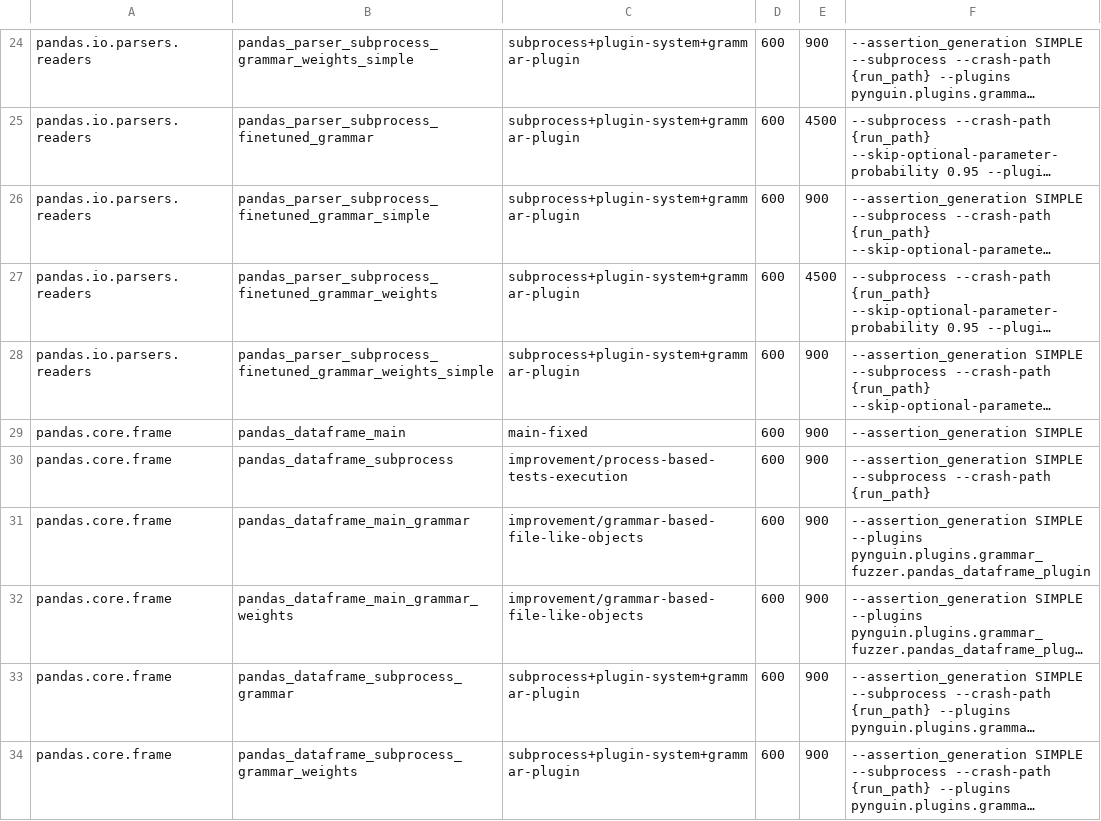
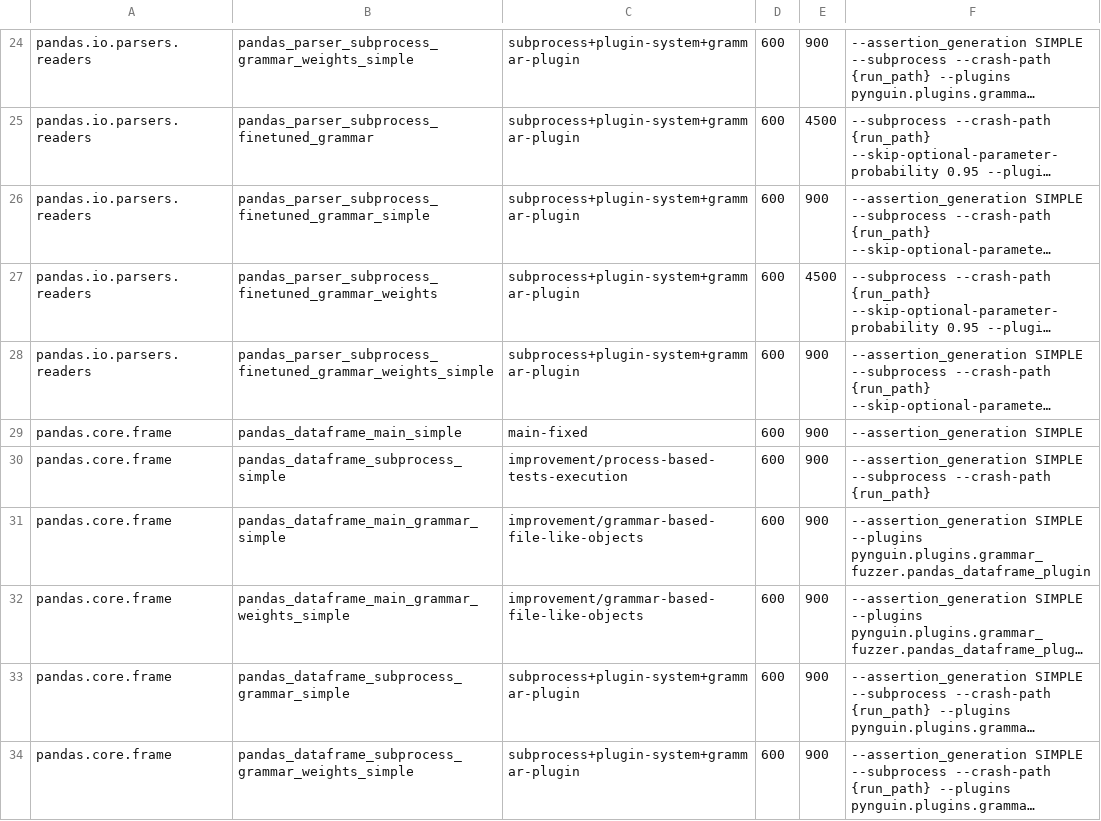
Before and after one commit to BergLucas/pynguin-for-ML-libraries, a CSV file: modules/pandas.csv, drawn as a sheet; only a part is shown, gaps mark what is left out; long unchanged cells end in …; the diff names each change by its address in the sheet, - before the commit and + after, or states it on an @@ line.

Commit message:
Add "simple" suffix to some experiments

```diff
--- a/modules/pandas.csv
+++ b/modules/pandas.csv
-B29: pandas_dataframe_main
+B29: pandas_dataframe_main_simple
-B30: pandas_dataframe_subprocess
+B30: pandas_dataframe_subprocess_simple
-B31: pandas_dataframe_main_grammar
+B31: pandas_dataframe_main_grammar_simple
-B32: pandas_dataframe_main_grammar_weights
+B32: pandas_dataframe_main_grammar_weights_simple
-B33: pandas_dataframe_subprocess_grammar
+B33: pandas_dataframe_subprocess_grammar_simple
-B34: pandas_dataframe_subprocess_grammar_weights
+B34: pandas_dataframe_subprocess_grammar_weights_simple
```
Also changed, not shown: modules/polars.csv.
